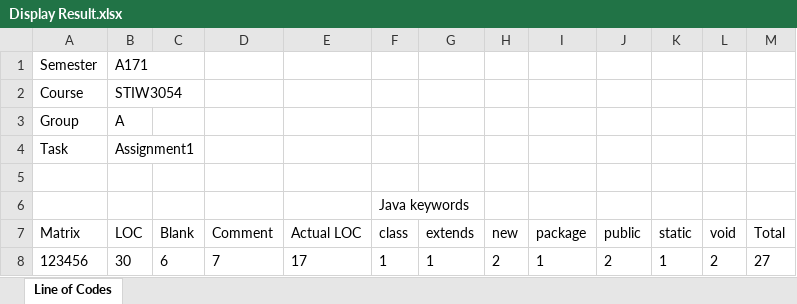
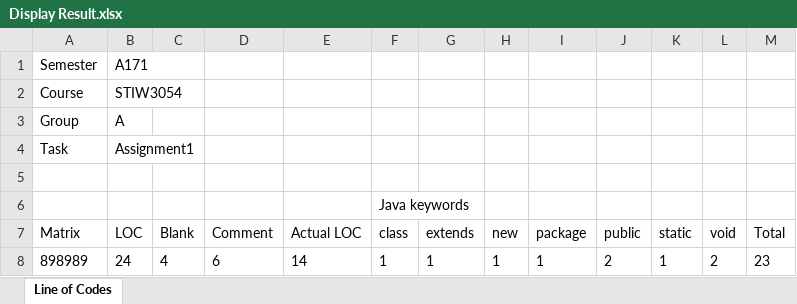
Before and after one commit to Jiayin328/240262_A2, an Excel workbook: Display Result.xlsx, sheet Line of Codes, drawn as a sheet; values as stored, in another font and other column widths than the file's, no borders; removed rows and columns are numbered as before the commit, all else as after; the diff names each change by its address in the sheet, - before the commit and + after, or states it on an @@ line.

```diff
--- a/Display Result.xlsx (sheet Line of Codes)
+++ b/Display Result.xlsx (sheet Line of Codes)
-row 8: 123456 | 30 | 6 | 7 | 17 | 1 | 1 | 2 | 1 | 2 | 1 | 2 | 27
+row 8: 898989 | 24 | 4 | 6 | 14 | 1 | 1 | 1 | 1 | 2 | 1 | 2 | 23
```
Also changed, not shown: 7 other files.
